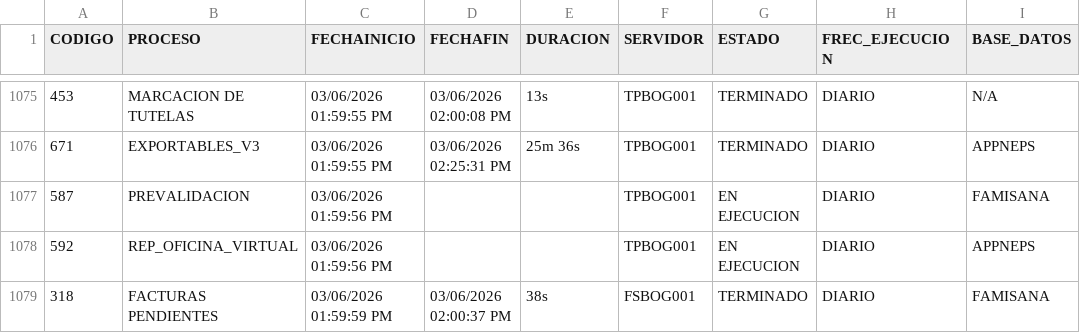
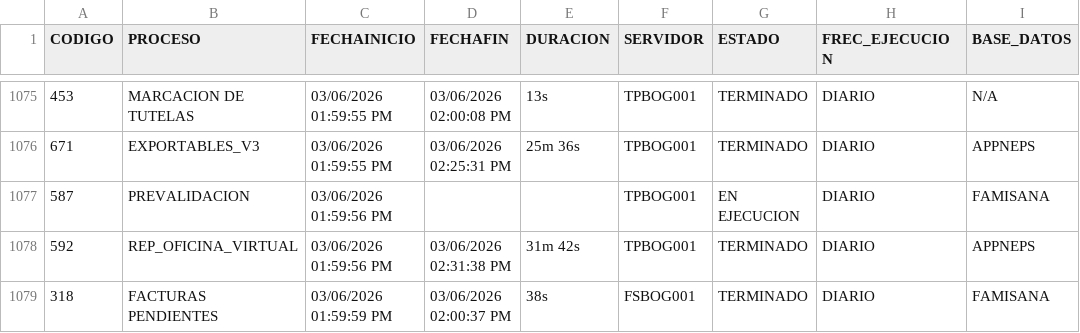
Before and after one commit to hprico/dashboard-Controlprocesos, a CSV file: data/Controlprocesos_neps.csv, drawn as a sheet; only a part is shown, gaps mark what is left out.

Commit message:
Actualizacion CSV Control Procesos 2026-06-03

```diff
--- a/data/Controlprocesos_neps.csv
+++ b/data/Controlprocesos_neps.csv
@@ -1077,3 +1077,3 @@ CODIGO|PROCESO|FECHAINICIO|FECHAFIN|DURACION|SERVIDOR|ESTADO|FREC_EJECUCION|BASE
 587|PREVALIDACION|03/06/2026 01:59:56 PM|||TPBOG001|EN EJECUCION|DIARIO|FAMISANA|
-592|REP_OFICINA_VIRTUAL|03/06/2026 01:59:56 PM|||TPBOG001|EN EJECUCION|DIARIO|APPNEPS|
+592|REP_OFICINA_VIRTUAL|03/06/2026 01:59:56 PM|03/06/2026 02:31:38 PM|31m 42s|TPBOG001|TERMINADO|DIARIO|APPNEPS|
 318|FACTURAS PENDIENTES|03/06/2026 01:59:59 PM|03/06/2026 02:00:37 PM|38s|FSBOG001|TERMINADO|DIARIO|FAMISANA|
```
